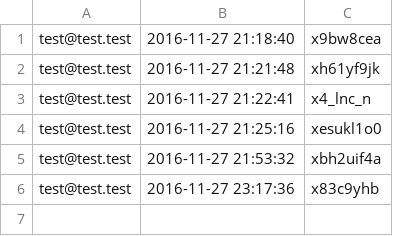
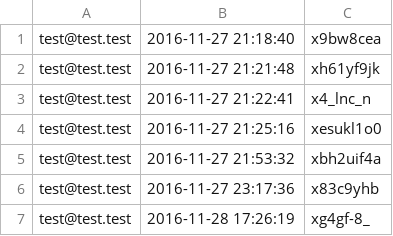
Before and after one commit to Maicou/Web-Engineering-Project-DHM, a CSV file: public/log.csv, drawn as a sheet; the diff names each change by its address in the sheet, - before the commit and + after, or states it on an @@ line.

```diff
--- a/public/log.csv
+++ b/public/log.csv
+row 7: test@test.test | 2016-11-28 17:26:19 | xg4gf-8_
```
Also changed, not shown: 12 other files.
